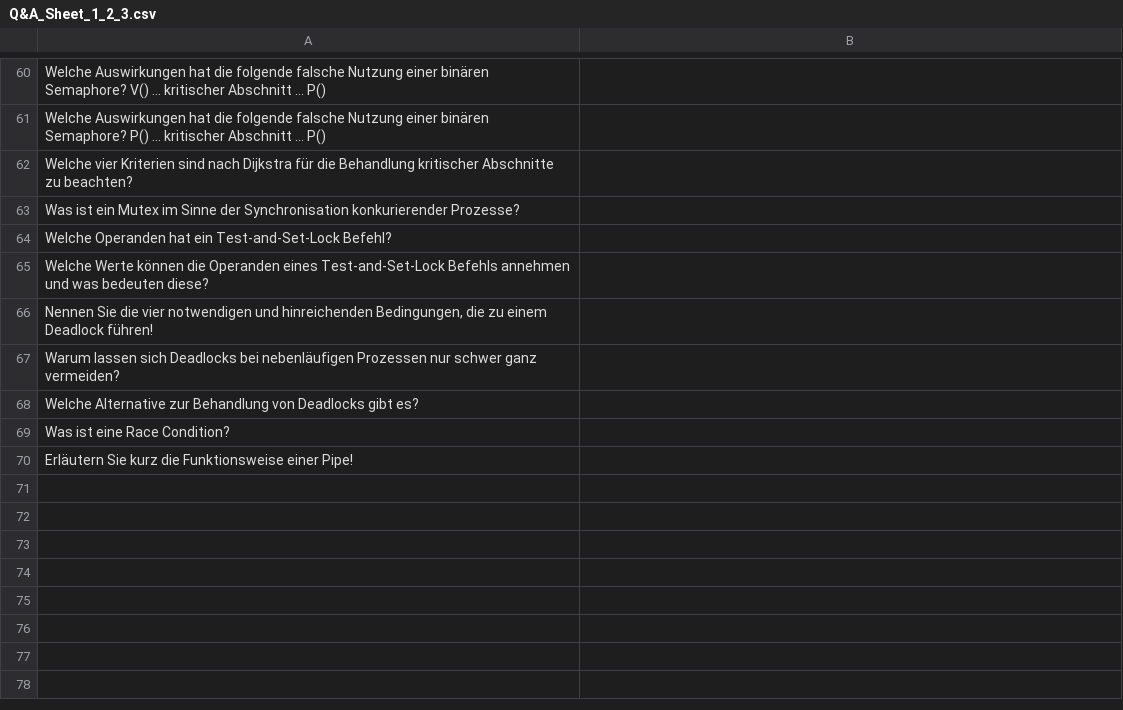
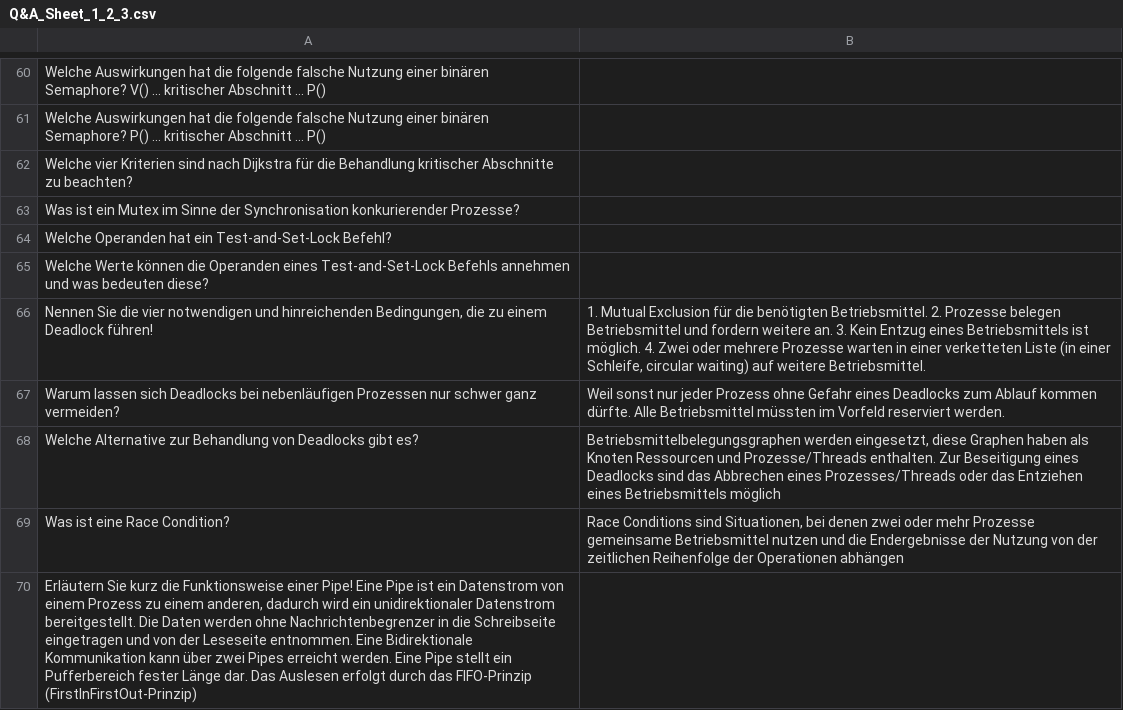
Before and after one commit to FabianSig/Betriebssysteme, a CSV file: Fragenkatalog/Q&A_Sheet_1_2_3.csv, drawn as a sheet; only a part is shown, gaps mark what is left out.

Commit message:
Question 66-70

```diff
--- a/Fragenkatalog/Q&A_Sheet_1_2_3.csv
+++ b/Fragenkatalog/Q&A_Sheet_1_2_3.csv
@@ -65,6 +65,6 @@ Welche Operanden hat ein Test-and-Set-Lock Befehl?;
 Welche Werte können die Operanden eines Test-and-Set-Lock Befehls annehmen und was bedeuten diese?;
-Nennen Sie die vier notwendigen und hinreichenden Bedingungen, die zu einem Deadlock führen!;
-Warum lassen sich Deadlocks bei nebenläufigen Prozessen nur schwer ganz vermeiden?;
-Welche Alternative zur Behandlung von Deadlocks gibt es?;
-Was ist eine Race Condition?;
-Erläutern Sie kurz die Funktionsweise einer Pipe!
+Nennen Sie die vier notwendigen und hinreichenden Bedingungen, die zu einem Deadlock führen!; 1. Mutual Exclusion für die benötigten Betriebsmittel. 2. Prozesse belegen Betriebsmittel und fordern weitere an. 3. Kein Entzug eines Betriebsmittels ist möglich. 4. Zwei oder mehrere Prozesse warten in einer verketteten Liste (in einer Schleife, circular waiting) auf weitere Betriebsmittel.
+Warum lassen sich Deadlocks bei nebenläufigen Prozessen nur schwer ganz vermeiden?; Weil sonst nur jeder Prozess ohne Gefahr eines Deadlocks zum Ablauf kommen dürfte. Alle Betriebsmittel müssten im Vorfeld reserviert werden.
+Welche Alternative zur Behandlung von Deadlocks gibt es?; Betriebsmittelbelegungsgraphen werden eingesetzt, diese Graphen haben als Knoten Ressourcen und Prozesse/Threads enthalten. Zur Beseitigung eines Deadlocks sind das Abbrechen eines Prozesses/Threads oder das Entziehen eines Betriebsmittels möglich
+Was ist eine Race Condition?; Race Conditions sind Situationen, bei denen zwei oder mehr Prozesse gemeinsame Betriebsmittel nutzen und die Endergebnisse der Nutzung von der zeitlichen Reihenfolge der Operationen abhängen
+Erläutern Sie kurz die Funktionsweise einer Pipe! Eine Pipe ist ein Datenstrom von einem Prozess zu einem anderen, dadurch wird ein unidirektionaler Datenstrom bereitgestellt. Die Daten werden ohne Nachrichtenbegrenzer in die Schreibseite eingetragen und von der Leseseite entnommen. Eine Bidirektionale Kommunikation kann über zwei Pipes erreicht werden. Eine Pipe stellt ein Pufferbereich fester Länge dar. Das Auslesen erfolgt durch das FIFO-Prinzip (FirstInFirstOut-Prinzip)
```
